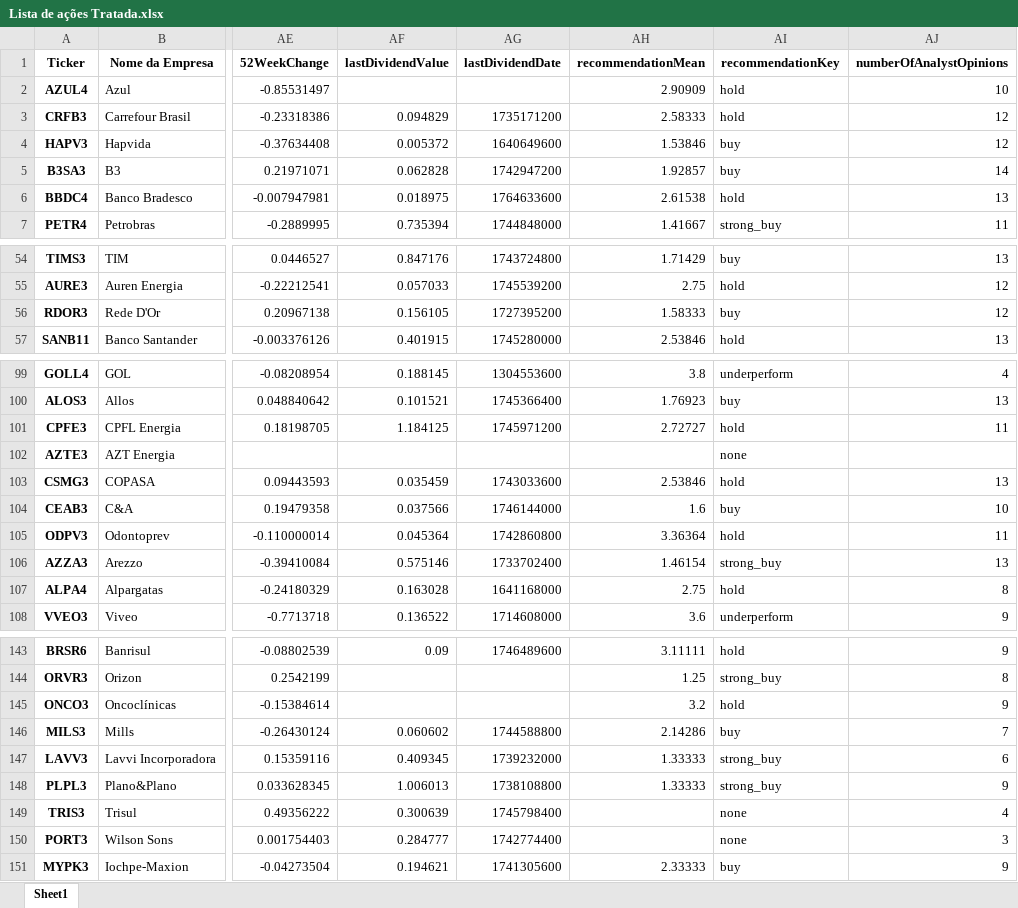
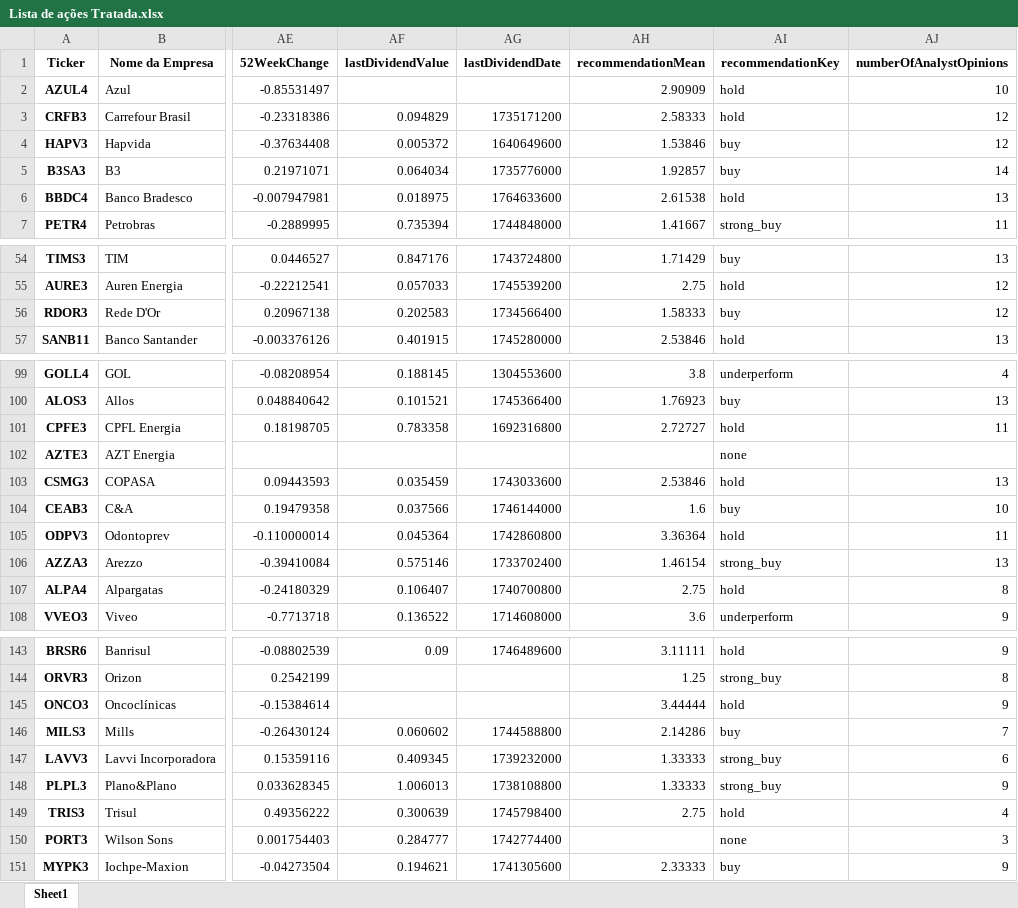
Before and after one commit to ricardopeloi/o_mais_novo_day_trader_do_brasil, an Excel workbook: Bases/Lista de ações Tratada.xlsx, sheet Sheet1, drawn as a sheet; only a part is shown, gaps mark what is left out; values as stored, in another font and other column widths than the file's, no borders; the diff covers the shown part only; the diff names each change by its address in the sheet, - before the commit and + after, or states it on an @@ line.

```diff
--- a/Bases/Lista de ações Tratada.xlsx (sheet Sheet1)
+++ b/Bases/Lista de ações Tratada.xlsx (sheet Sheet1)
-AF5 (lastDividendValue): 0.062828
+AF5 (lastDividendValue): 0.064034
-AG5 (lastDividendDate): 1742947200
+AG5 (lastDividendDate): 1735776000
-AF56 (lastDividendValue): 0.156105
+AF56 (lastDividendValue): 0.202583
-AG56 (lastDividendDate): 1727395200
+AG56 (lastDividendDate): 1734566400
-AF101 (lastDividendValue): 1.184125
+AF101 (lastDividendValue): 0.783358
-AG101 (lastDividendDate): 1745971200
+AG101 (lastDividendDate): 1692316800
-AF107 (lastDividendValue): 0.163028
+AF107 (lastDividendValue): 0.106407
-AG107 (lastDividendDate): 1641168000
+AG107 (lastDividendDate): 1740700800
-AH145 (recommendationMean): 3.2
+AH145 (recommendationMean): 3.44444
-AH149 (recommendationMean): (empty)
+AH149 (recommendationMean): 2.75
-AI149 (recommendationKey): none
+AI149 (recommendationKey): hold
```
Also changed, not shown: 18 edited cells elsewhere in this sheet, Bases/Lista de ações Análise 2025-05-01.xlsx, Bases/Lista de ações.xlsx, 4 other files.
